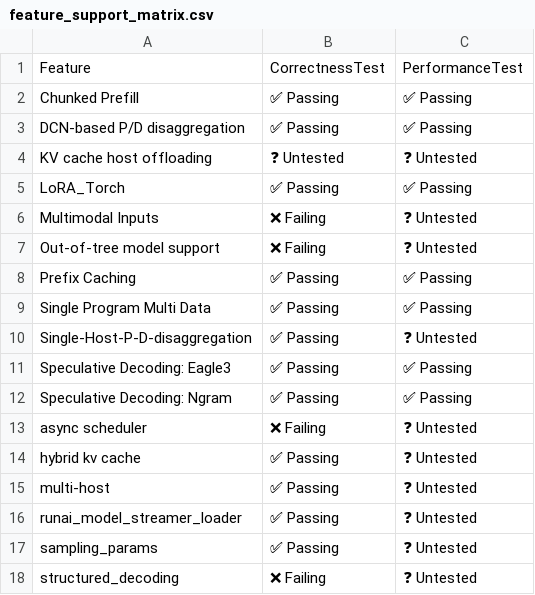
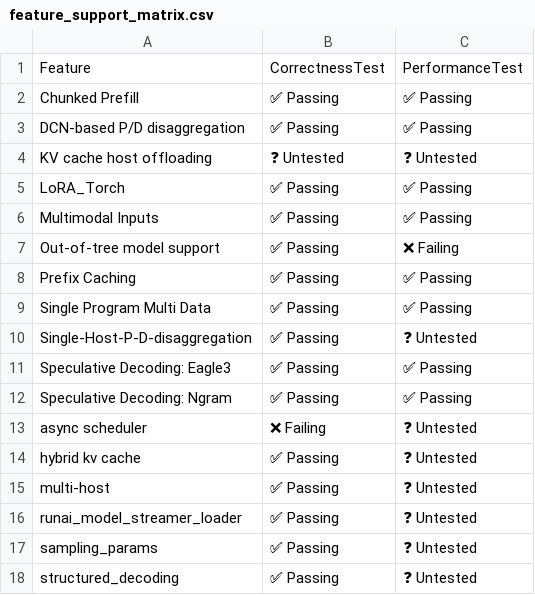
Before and after one commit to j-luwierski/vllm-tpu-inference-qwen4exp-mtp, a CSV file: tpu-interface/support_matrices/nightly/v7x/default/feature_support_matrix.csv, drawn as a sheet.

```diff
--- a/tpu-interface/support_matrices/nightly/v7x/default/feature_support_matrix.csv
+++ b/tpu-interface/support_matrices/nightly/v7x/default/feature_support_matrix.csv
@@ -5,4 +5,4 @@ Feature,CorrectnessTest,PerformanceTest
 "LoRA_Torch",✅ Passing,✅ Passing
-"Multimodal Inputs",❌ Failing,❓ Untested
-"Out-of-tree model support",❌ Failing,❓ Untested
+"Multimodal Inputs",✅ Passing,✅ Passing
+"Out-of-tree model support",✅ Passing,❌ Failing
 "Prefix Caching",✅ Passing,✅ Passing
@@ -17,2 +17,2 @@ Feature,CorrectnessTest,PerformanceTest
 "sampling_params",✅ Passing,❓ Untested
-"structured_decoding",❌ Failing,❓ Untested
+"structured_decoding",✅ Passing,❓ Untested
```
Also changed, not shown: tpu-interface/support_matrices/nightly/v6e/default/feature_support_matrix.csv, tpu-interface/support_matrices/nightly/v7x/default/kernel_support_matrix-microbenchmarks.csv, 4 other files.
